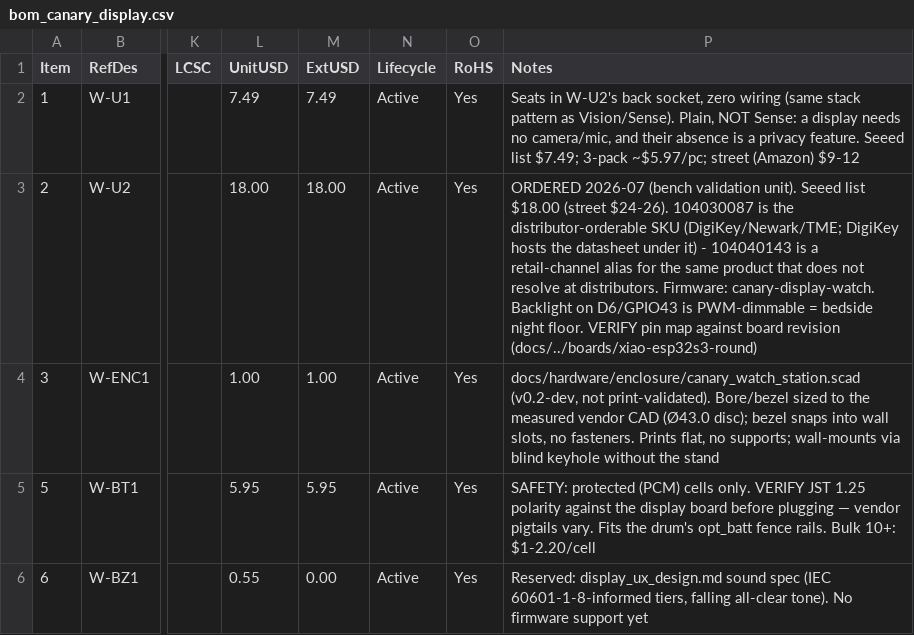
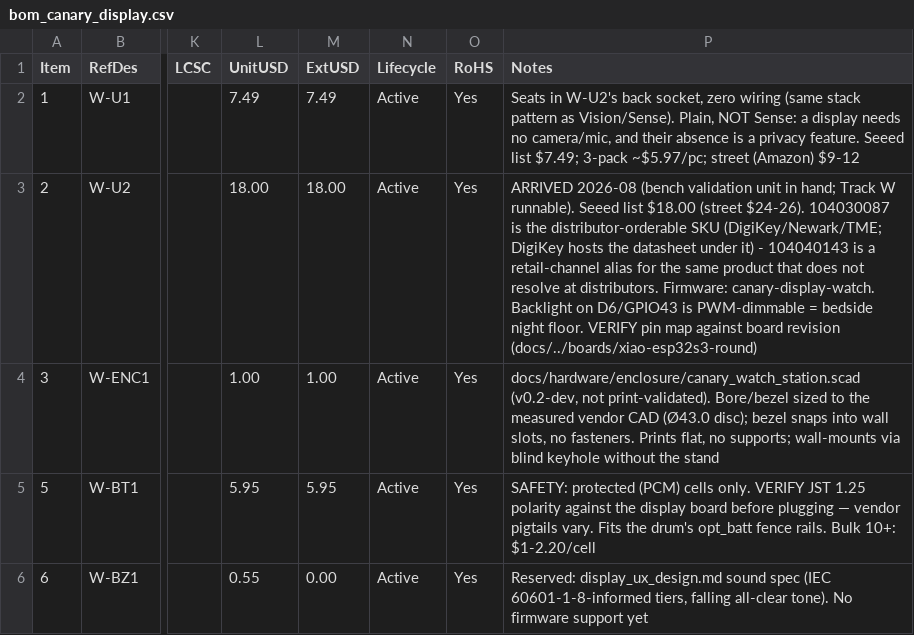
Before and after one commit to kmay89/securaCV, a CSV file: docs/hardware/bom_canary_display.csv, drawn as a sheet; only a part is shown, gaps mark what is left out; the diff names each change by its address in the sheet, - before the commit and + after, or states it on an @@ line.

```diff
--- a/docs/hardware/bom_canary_display.csv
+++ b/docs/hardware/bom_canary_display.csv
-P3 (Notes): ORDERED 2026-07 (bench validation unit). Seeed list…
+P3 (Notes): ARRIVED 2026-08 (bench validation unit in hand; Track W runnable). Seeed list…
```
Also changed, not shown: 17 other files.
